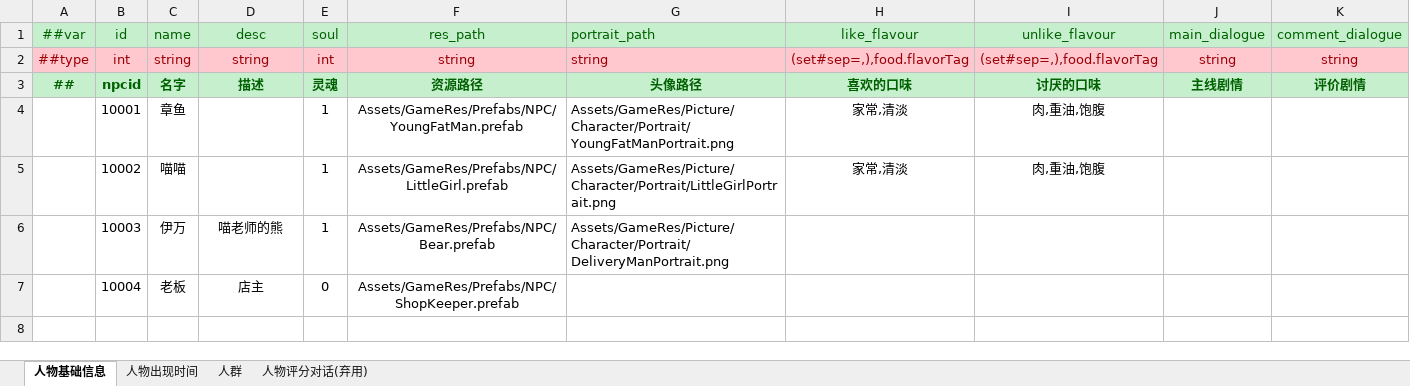
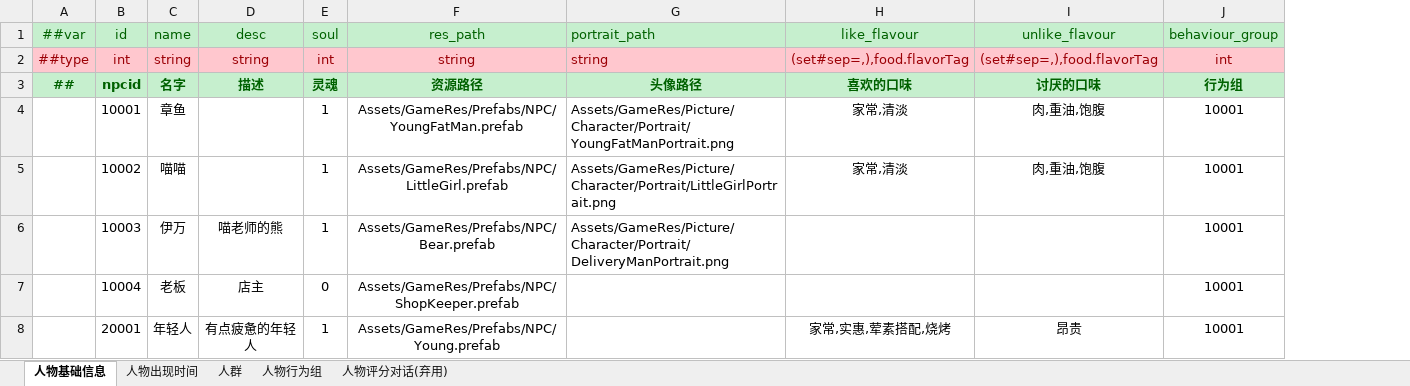
Before and after one commit to zhangyile1991911/ProjectX, an Excel workbook: DataConfig/Datas/character.xlsx, sheet 人物基础信息, drawn as a sheet; values as stored, in another font and other column widths than the file's, no borders; removed rows and columns are numbered as before the commit, all else as after; the diff names each change by its address in the sheet, - before the commit and + after, or states it on an @@ line.

```diff
--- a/DataConfig/Datas/character.xlsx (sheet 人物基础信息)
+++ b/DataConfig/Datas/character.xlsx (sheet 人物基础信息)
+sheet tab: 人物行为组
-column J (main_dialogue), rows 2-3: string | 主线剧情
-column K (comment_dialogue), rows 2-3: string | 评价剧情
+column J (behaviour_group), rows 2-7: int | 行为组 | 10001 | 10001 | 10001 | 10001
+row 8:  | 20001 | 年轻人 | 有点疲惫的年轻人 | 1 | Assets/GameRes/Prefabs/NPC/Young.prefab |  | 家常,实惠,荤素搭配,烧烤 | 昂贵 | 10001
```
Also changed, not shown: sheet 人物出现时间, DataConfig/Datas/__beans__.xlsx, DataConfig/Datas/__enums__.xlsx, 54 other files.
